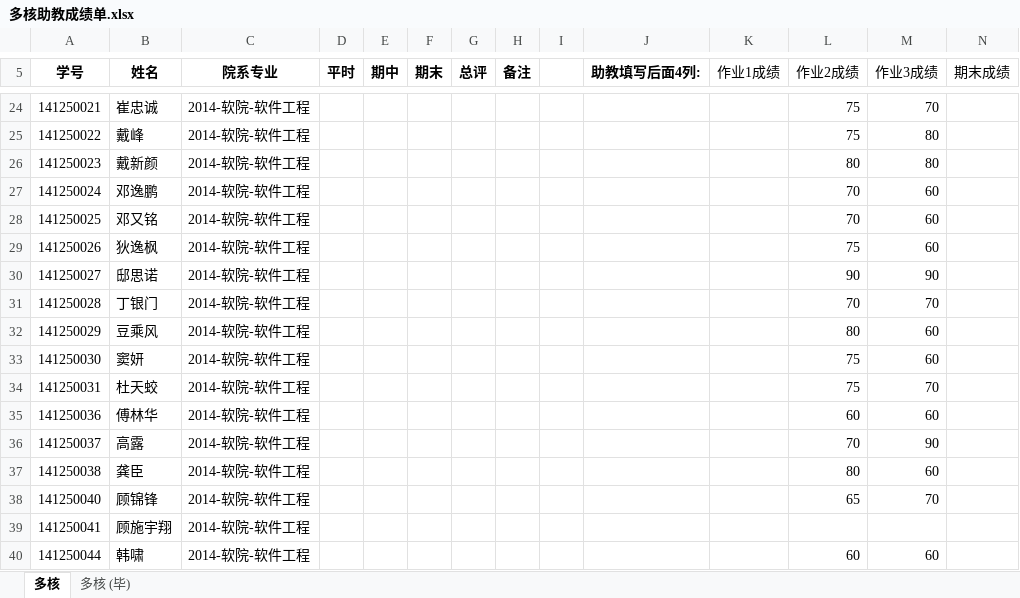
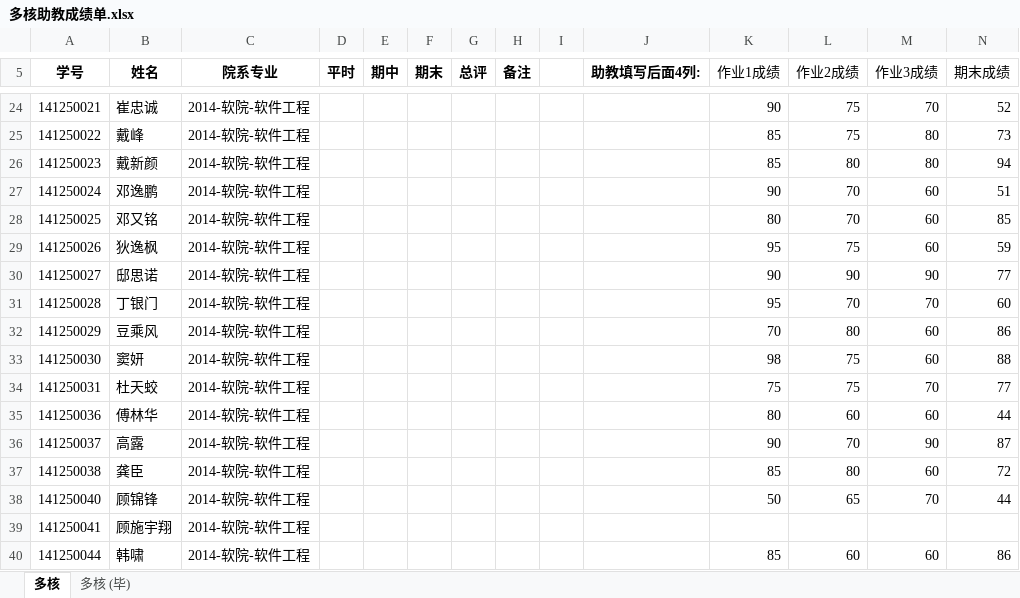
Before and after one commit to zhangtou88/zhujiao, an Excel workbook: 多核助教成绩单.xlsx, sheet 多核, drawn as a sheet; only a part is shown, gaps mark what is left out; values as stored, in another font and other column widths than the file's, no borders; the diff covers the shown part only; the diff names each change by its address in the sheet, - before the commit and + after, or states it on an @@ line.

```diff
--- a/多核助教成绩单.xlsx (sheet 多核)
+++ b/多核助教成绩单.xlsx (sheet 多核)
-K24 (作业1成绩): (empty)
+K24 (作业1成绩): 90
-N24 (期末成绩): (empty)
+N24 (期末成绩): 52
-K25:K26 (作业1成绩): (empty)
+K25:K26 (作业1成绩): 85
-N25 (期末成绩): (empty)
+N25 (期末成绩): 73
-N26 (期末成绩): (empty)
+N26 (期末成绩): 94
-K27 (作业1成绩): (empty)
+K27 (作业1成绩): 90
-N27 (期末成绩): (empty)
+N27 (期末成绩): 51
-K28 (作业1成绩): (empty)
+K28 (作业1成绩): 80
-N28 (期末成绩): (empty)
+N28 (期末成绩): 85
-K29 (作业1成绩): (empty)
+K29 (作业1成绩): 95
-N29 (期末成绩): (empty)
+N29 (期末成绩): 59
-K30 (作业1成绩): (empty)
+K30 (作业1成绩): 90
-N30 (期末成绩): (empty)
+N30 (期末成绩): 77
-K31 (作业1成绩): (empty)
+K31 (作业1成绩): 95
-N31 (期末成绩): (empty)
+N31 (期末成绩): 60
-K32 (作业1成绩): (empty)
+K32 (作业1成绩): 70
-N32 (期末成绩): (empty)
+N32 (期末成绩): 86
-K33 (作业1成绩): (empty)
+K33 (作业1成绩): 98
-N33 (期末成绩): (empty)
+N33 (期末成绩): 88
-K34 (作业1成绩): (empty)
+K34 (作业1成绩): 75
-N34 (期末成绩): (empty)
+N34 (期末成绩): 77
-K35 (作业1成绩): (empty)
+K35 (作业1成绩): 80
-N35 (期末成绩): (empty)
+N35 (期末成绩): 44
-K36 (作业1成绩): (empty)
+K36 (作业1成绩): 90
-N36 (期末成绩): (empty)
+N36 (期末成绩): 87
-K37 (作业1成绩): (empty)
+K37 (作业1成绩): 85
-N37 (期末成绩): (empty)
+N37 (期末成绩): 72
-K38 (作业1成绩): (empty)
+K38 (作业1成绩): 50
-N38 (期末成绩): (empty)
+N38 (期末成绩): 44
-K40 (作业1成绩): (empty)
+K40 (作业1成绩): 85
-N40 (期末成绩): (empty)
+N40 (期末成绩): 86
```
Also changed, not shown: 250 edited cells elsewhere in this sheet, sheet 多核 (毕), 2 other files.
